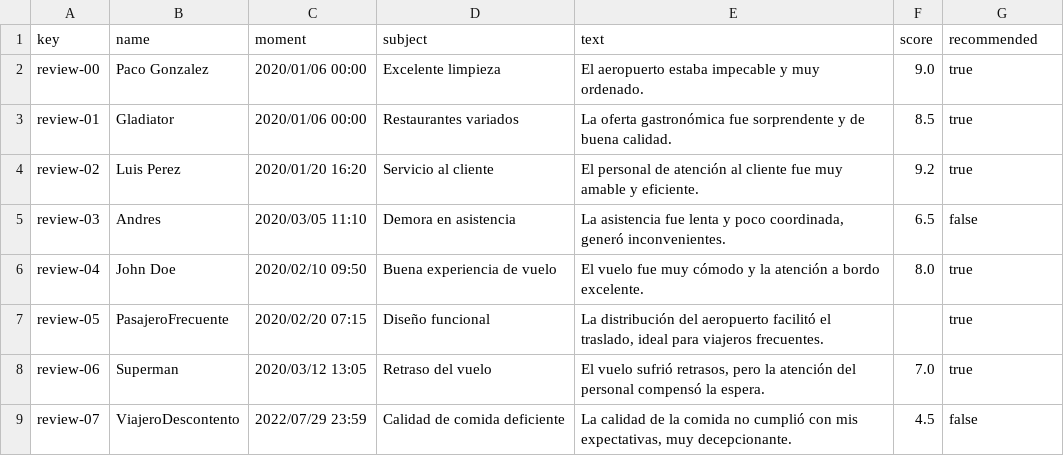
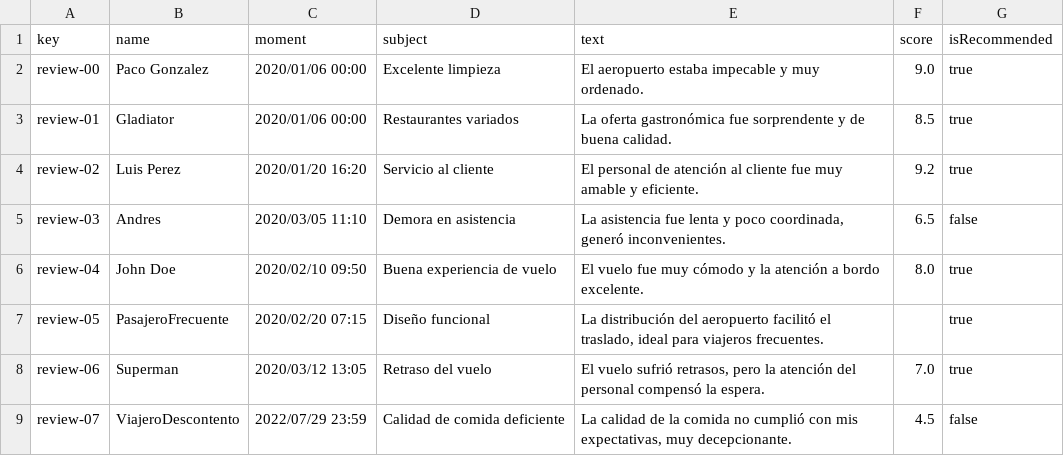
Before and after one commit to DP2-C1-046/Acme-ANS-D04, a CSV file: src/main/resources/WEB-INF/data/sample/review.csv, drawn as a sheet.

```diff
--- a/src/main/resources/WEB-INF/data/sample/review.csv
+++ b/src/main/resources/WEB-INF/data/sample/review.csv
@@ -1,2 +1,2 @@
-key,name,moment,subject,text,score,recommended
+key,name,moment,subject,text,score,isRecommended
 review-00,Paco Gonzalez,2020/01/06 00:00,Excelente limpieza,El aeropuerto estaba impecable y muy ordenado.,9.0,true
```
Also changed, not shown: src/main/resources/WEB-INF/data/sample/MaintenanceRecords.csv, 5 other files.
